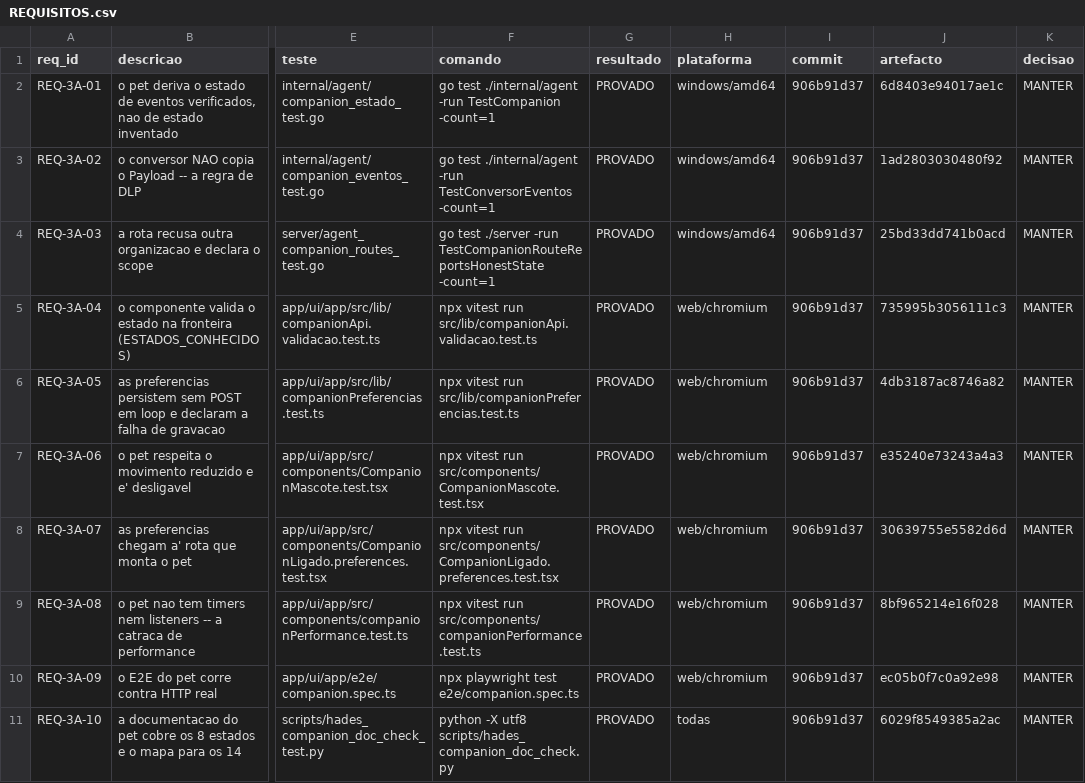
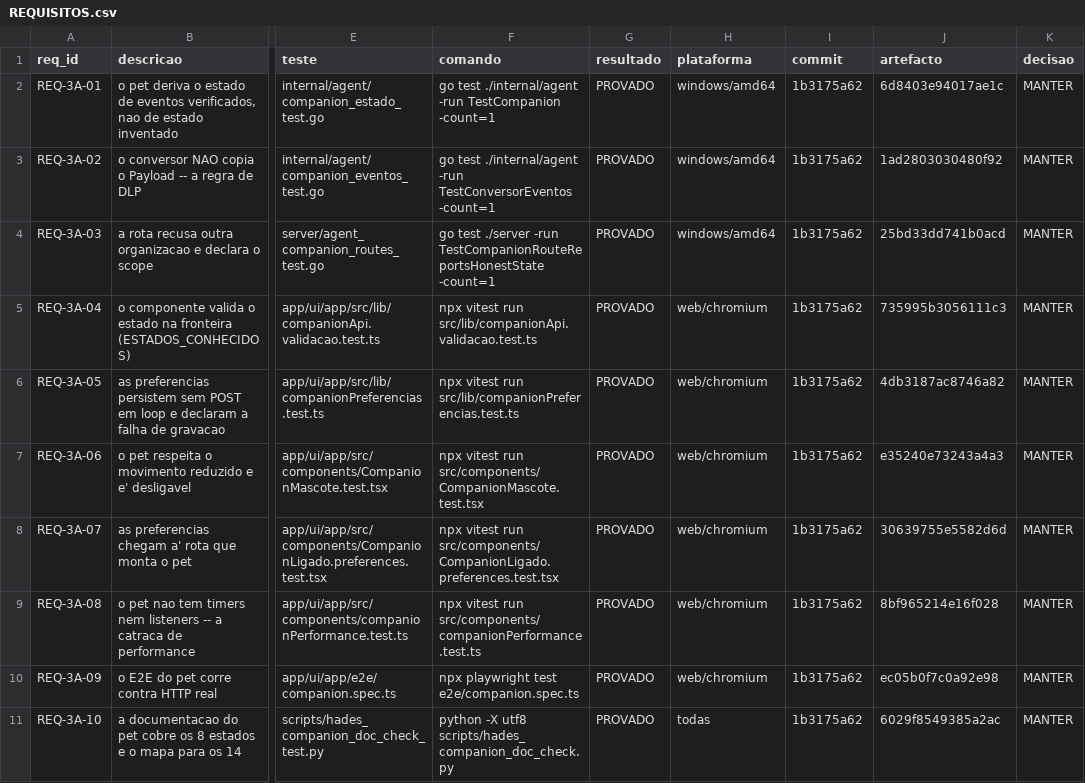
Before and after one commit to DZ23-LTDA/hades-ollama, a CSV file: docs/audit/REQUISITOS.csv, drawn as a sheet; only a part is shown, gaps mark what is left out; the diff names each change by its address in the sheet, - before the commit and + after, or states it on an @@ line.

```diff
--- a/docs/audit/REQUISITOS.csv
+++ b/docs/audit/REQUISITOS.csv
-I2:I11 (commit): 906b91d37
+I2:I11 (commit): 1b3175a62
```
Also changed, not shown: docs/audit/PARIDADE_EVIDENCIAS.csv, 12 other files.
